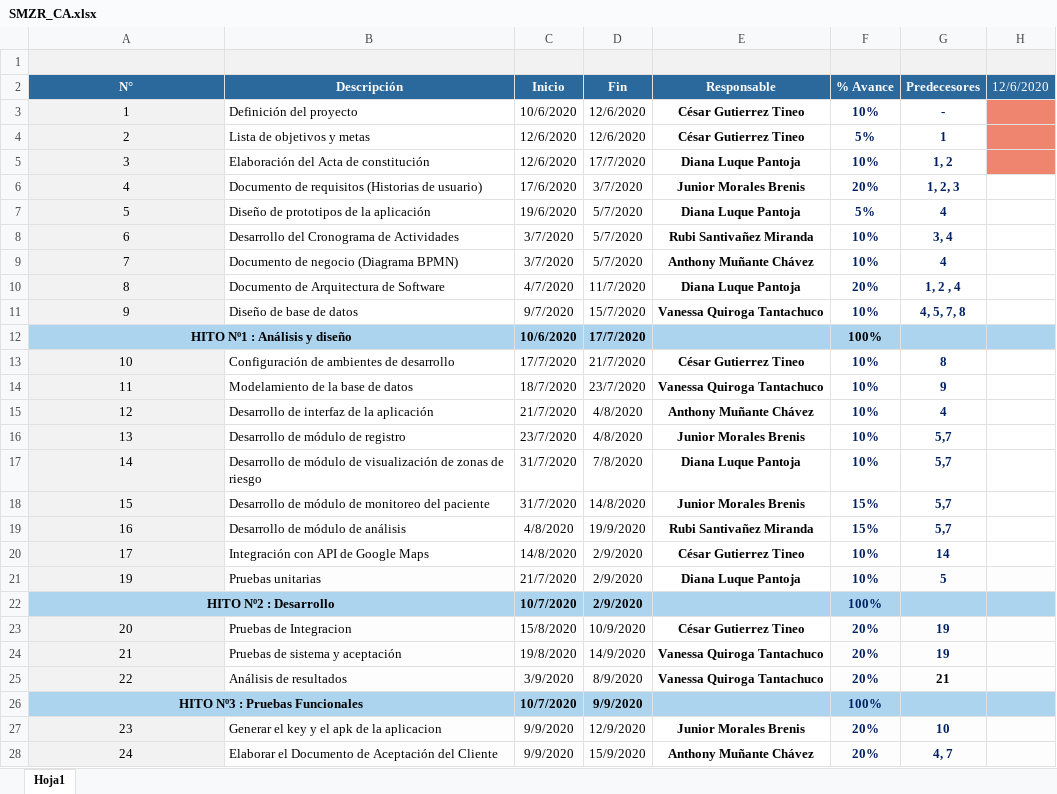
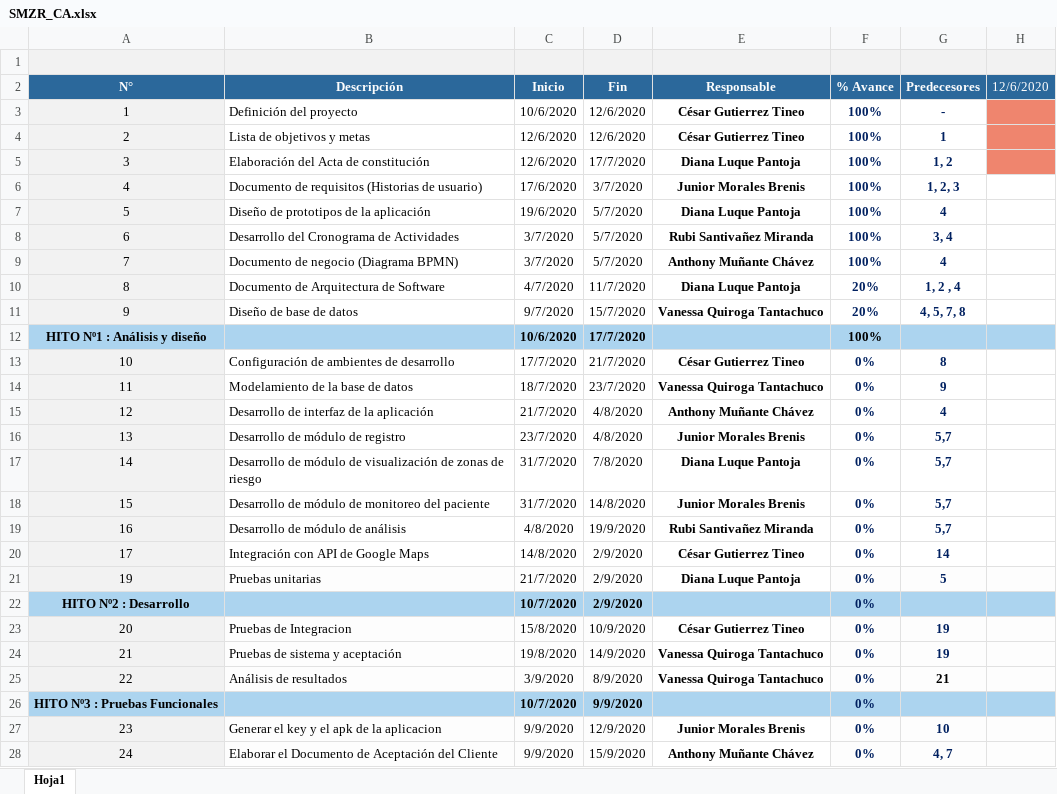
Before and after one commit to gutierreztineo/RebroteSolution, an Excel workbook: Desarrollo/SMZR/Gestión/SMZR_CA.xlsx, sheet Hoja1, drawn as a sheet; only a part is shown; values as stored, in another font and other column widths than the file's, no borders; charts and pictures not drawn; the diff covers the shown part only; the diff names each change by its address in the sheet, - before the commit and + after, or states it on an @@ line.

Commit message:
Update SMZR_CA.xlsx
El cornograma actulaizado al 10/07

```diff
--- a/Desarrollo/SMZR/Gestión/SMZR_CA.xlsx (sheet Hoja1)
+++ b/Desarrollo/SMZR/Gestión/SMZR_CA.xlsx (sheet Hoja1)
-F3 (% Avance): 10%
+F3 (% Avance): 100%
-F4 (% Avance): 5%
+F4 (% Avance): 100%
-F5 (% Avance): 10%
+F5 (% Avance): 100%
-F6 (% Avance): 20%
+F6 (% Avance): 100%
-F7 (% Avance): 5%
+F7 (% Avance): 100%
-F8:F9 (% Avance): 10%
+F8:F9 (% Avance): 100%
-F11 (% Avance): 10%
+F11 (% Avance): 20%
-A12:B12 merged
-B12 fill: none
+B12 fill: #ACD4EF
-F13:F17 (% Avance): 10%
+F13:F17 (% Avance): 0%
-F18:F19 (% Avance): 15%
+F18:F19 (% Avance): 0%
-F20:F21 (% Avance): 10%
+F20:F21 (% Avance): 0%
-A22:B22 merged
-B22 fill: none
+B22 fill: #ACD4EF
-F22 (% Avance): 100%
+F22 (% Avance): 0%
-F23:F25 (% Avance): 20%
+F23:F25 (% Avance): 0%
-A26:B26 merged
-B26 fill: none
+B26 fill: #ACD4EF
-F26 (% Avance): 100%
+F26 (% Avance): 0%
-F27:F28 (% Avance): 20%
+F27:F28 (% Avance): 0%
```
Also changed, not shown: 4 edited cells, cell formats and merged cells elsewhere in this sheet, formulas that keep their value, charts or pictures.
